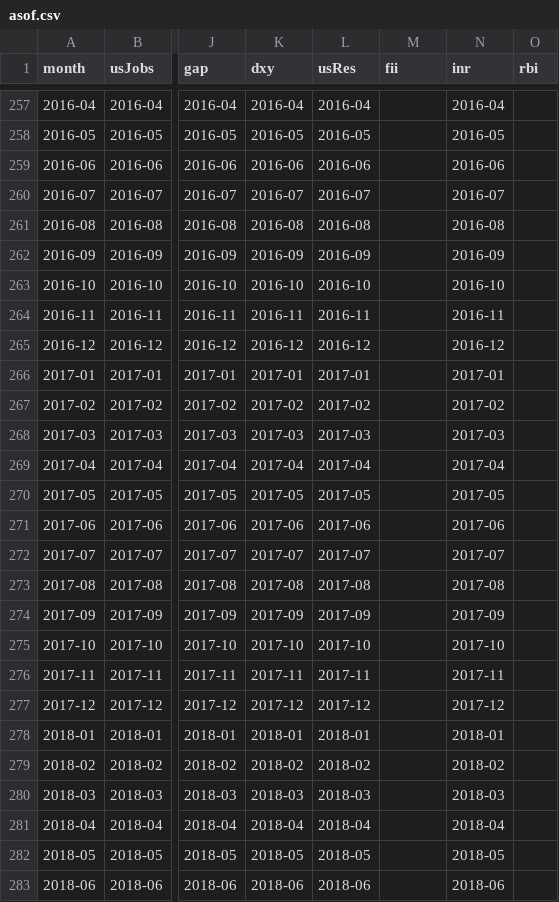
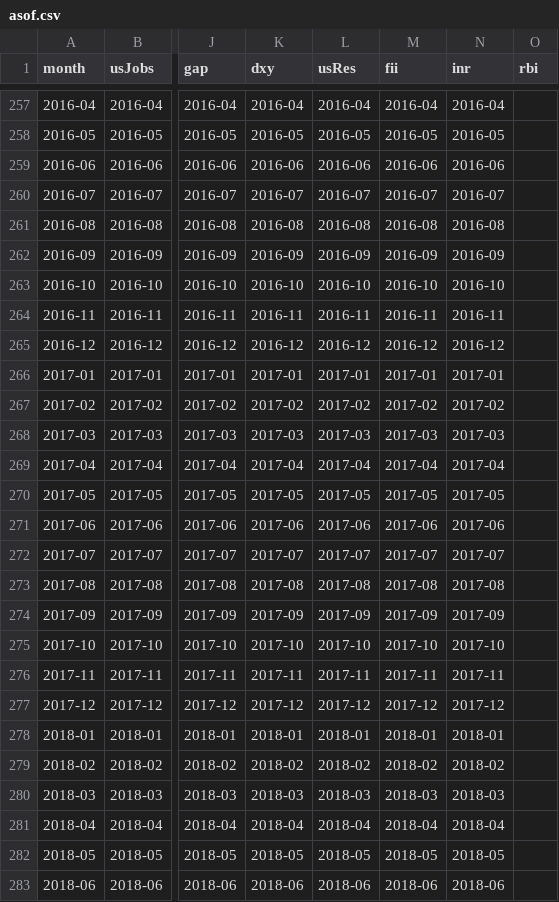
Before and after one commit to adveetag-sys/macro-dashboard, a CSV file: data/asof.csv, drawn as a sheet; only a part is shown, gaps mark what is left out; the diff covers the shown part only; the diff names each change by its address in the sheet, - before the commit and + after, or states it on an @@ line.

```diff
--- a/data/asof.csv
+++ b/data/asof.csv
-M257 (fii): (empty)
+M257 (fii): 2016-04
-M258 (fii): (empty)
+M258 (fii): 2016-05
-M259 (fii): (empty)
+M259 (fii): 2016-06
-M260 (fii): (empty)
+M260 (fii): 2016-07
-M261 (fii): (empty)
+M261 (fii): 2016-08
-M262 (fii): (empty)
+M262 (fii): 2016-09
-M263 (fii): (empty)
+M263 (fii): 2016-10
-M264 (fii): (empty)
+M264 (fii): 2016-11
-M265 (fii): (empty)
+M265 (fii): 2016-12
-M266 (fii): (empty)
+M266 (fii): 2017-01
-M267 (fii): (empty)
+M267 (fii): 2017-02
-M268 (fii): (empty)
+M268 (fii): 2017-03
-M269 (fii): (empty)
+M269 (fii): 2017-04
-M270 (fii): (empty)
+M270 (fii): 2017-05
-M271 (fii): (empty)
+M271 (fii): 2017-06
-M272 (fii): (empty)
+M272 (fii): 2017-07
-M273 (fii): (empty)
+M273 (fii): 2017-08
-M274 (fii): (empty)
+M274 (fii): 2017-09
-M275 (fii): (empty)
+M275 (fii): 2017-10
-M276 (fii): (empty)
+M276 (fii): 2017-11
-M277 (fii): (empty)
+M277 (fii): 2017-12
-M278 (fii): (empty)
+M278 (fii): 2018-01
-M279 (fii): (empty)
+M279 (fii): 2018-02
-M280 (fii): (empty)
+M280 (fii): 2018-03
-M281 (fii): (empty)
+M281 (fii): 2018-04
-M282 (fii): (empty)
+M282 (fii): 2018-05
-M283 (fii): (empty)
+M283 (fii): 2018-06
```
Also changed, not shown: 57 edited cells elsewhere in this file, data/monthly.csv, data/raw/bank.csv, 8 other files.
